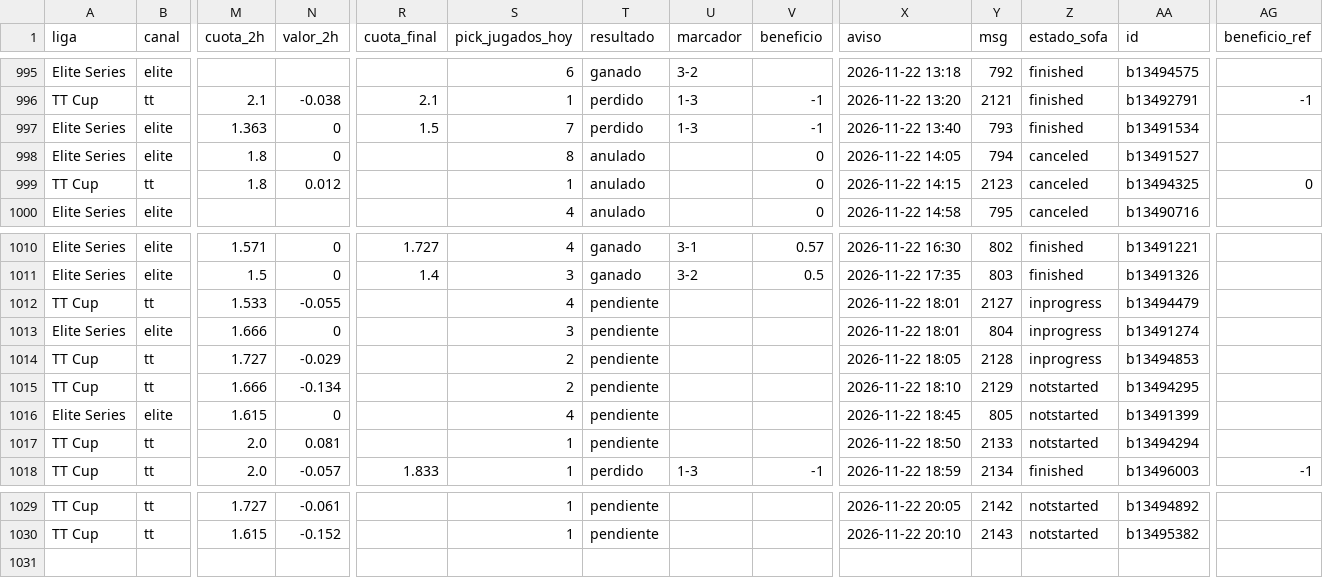
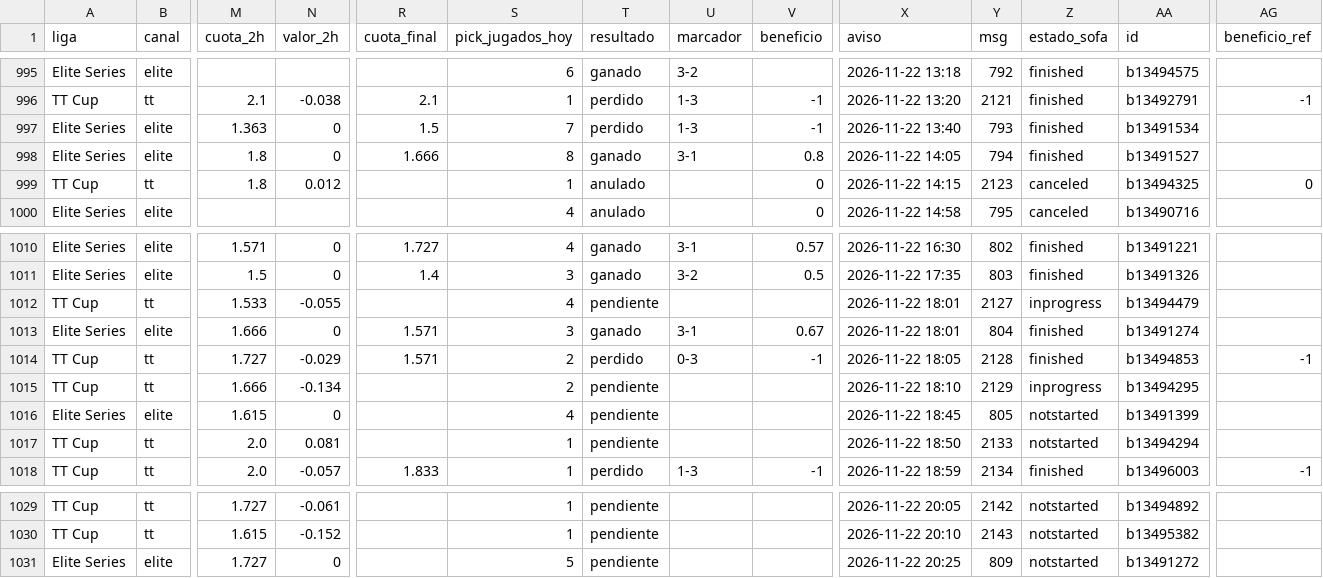
Before and after one commit to manuvaldespartera3-netizen/tt-multiliga, a CSV file: seguimiento/picks.csv, drawn as a sheet; only a part is shown, gaps mark what is left out; rows hold the shown columns only; the diff names each change by its address in the sheet, - before the commit and + after, or states it on an @@ line.

Commit message:
Seguimiento TT Cup

```diff
--- a/seguimiento/picks.csv
+++ b/seguimiento/picks.csv
-R998 (cuota_final): (empty)
+R998 (cuota_final): 1.666
-T998 (resultado): anulado
+T998 (resultado): ganado
-U998 (marcador): (empty)
+U998 (marcador): 3-1
-V998 (beneficio): 0
+V998 (beneficio): 0.8
-Z998 (estado_sofa): canceled
+Z998 (estado_sofa): finished
-R1013:R1014 (cuota_final): (empty)
+R1013:R1014 (cuota_final): 1.571
-T1013 (resultado): pendiente
+T1013 (resultado): ganado
-U1013 (marcador): (empty)
+U1013 (marcador): 3-1
-V1013 (beneficio): (empty)
+V1013 (beneficio): 0.67
-Z1013:Z1014 (estado_sofa): inprogress
+Z1013:Z1014 (estado_sofa): finished
-T1014 (resultado): pendiente
+T1014 (resultado): perdido
-U1014 (marcador): (empty)
+U1014 (marcador): 0-3
-V1014 (beneficio): (empty)
+V1014 (beneficio): -1
-AG1014 (beneficio_ref): (empty)
+AG1014 (beneficio_ref): -1
-Z1015 (estado_sofa): notstarted
+Z1015 (estado_sofa): inprogress
+row 1031: Elite Series | elite | 1.727 | 0 |  | 5 | pendiente |  |  | 2026-11-22 20:25 | 809 | notstarted | b13491272
```
Also changed, not shown: 1 other file.
